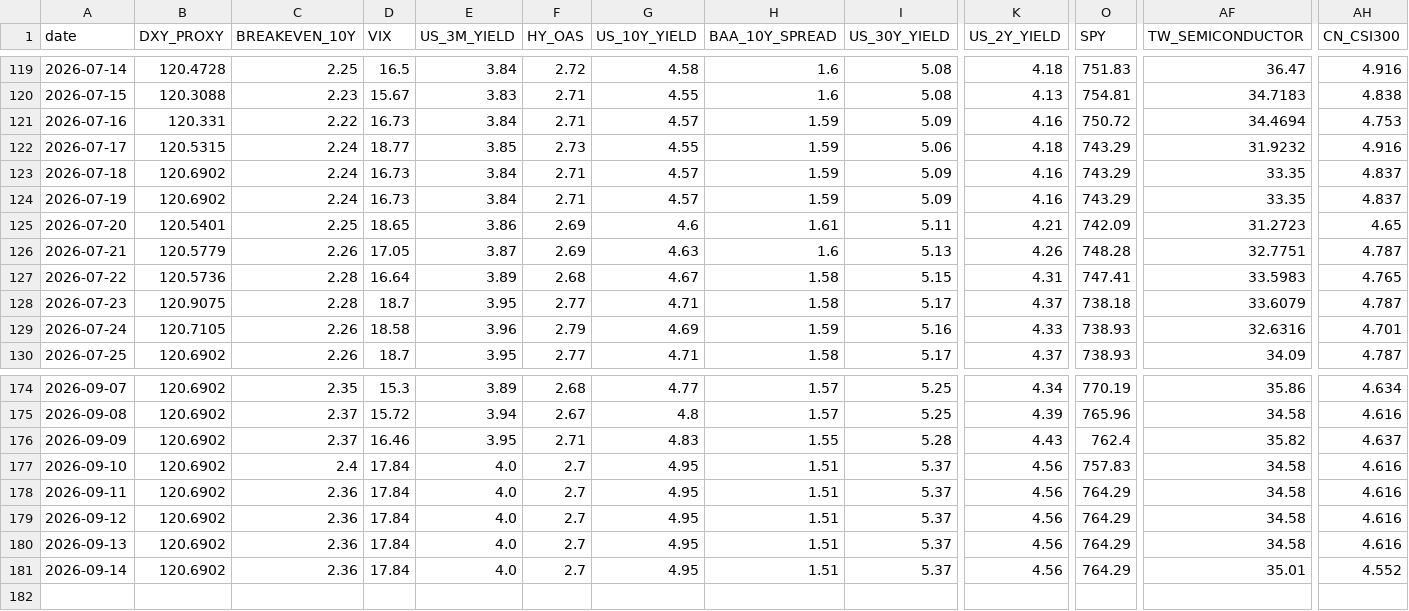
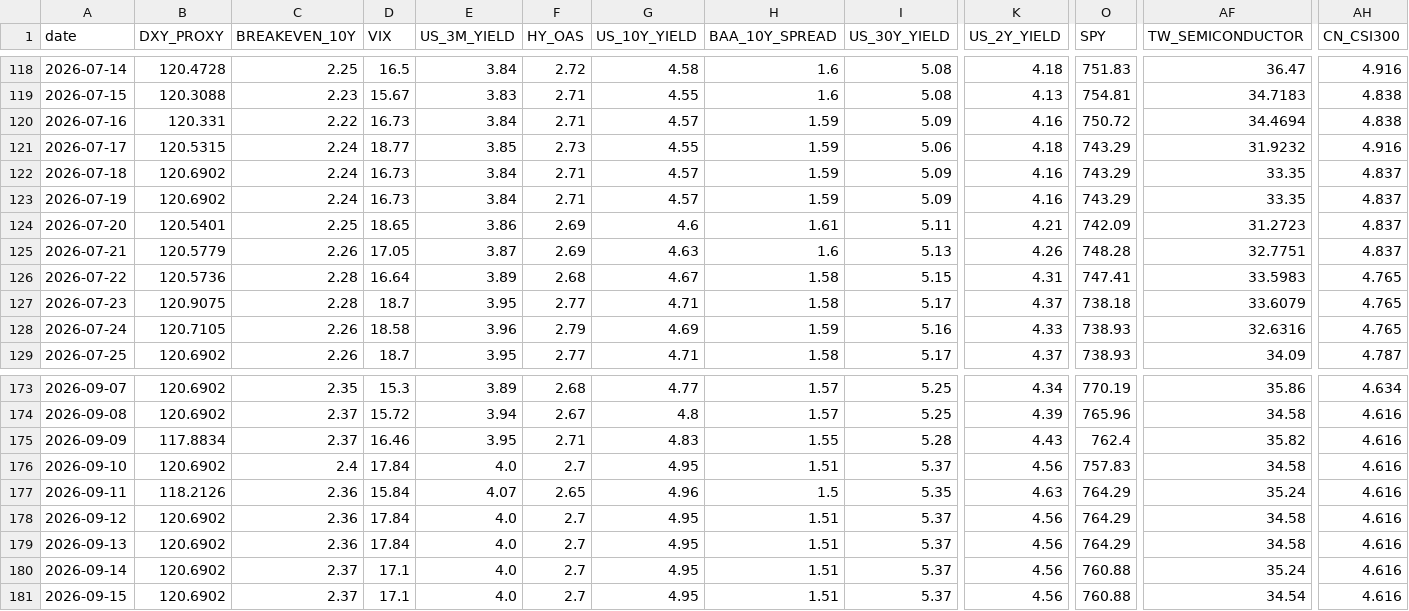
Before and after one commit to stutjeff/pios-capital-flow-engine, a CSV file: data/capital_flow_timeseries_180d.csv, drawn as a sheet; only a part is shown, gaps mark what is left out; addresses are those after the commit; rows hold the shown columns only; the diff covers the shown part only; the diff names each change by its address in the sheet, - before the commit and + after, or states it on an @@ line.

```diff
--- a/data/capital_flow_timeseries_180d.csv
+++ b/data/capital_flow_timeseries_180d.csv
-AH120 (CN_CSI300): 4.753
+AH120 (CN_CSI300): 4.838
-AH124 (CN_CSI300): 4.65
+AH124 (CN_CSI300): 4.837
-AH125 (CN_CSI300): 4.787
+AH125 (CN_CSI300): 4.837
-AH127 (CN_CSI300): 4.787
+AH127 (CN_CSI300): 4.765
-AH128 (CN_CSI300): 4.701
+AH128 (CN_CSI300): 4.765
-B175 (DXY_PROXY): 120.6902
+B175 (DXY_PROXY): 117.8834
-AH175 (CN_CSI300): 4.637
+AH175 (CN_CSI300): 4.616
-B177 (DXY_PROXY): 120.6902
+B177 (DXY_PROXY): 118.2126
-D177 (VIX): 17.84
+D177 (VIX): 15.84
-E177 (US_3M_YIELD): 4.0
+E177 (US_3M_YIELD): 4.07
-F177 (HY_OAS): 2.7
+F177 (HY_OAS): 2.65
-G177 (US_10Y_YIELD): 4.95
+G177 (US_10Y_YIELD): 4.96
-H177 (BAA_10Y_SPREAD): 1.51
+H177 (BAA_10Y_SPREAD): 1.5
-I177 (US_30Y_YIELD): 5.37
+I177 (US_30Y_YIELD): 5.35
-K177 (US_2Y_YIELD): 4.56
+K177 (US_2Y_YIELD): 4.63
-AF177 (TW_SEMICONDUCTOR): 34.58
+AF177 (TW_SEMICONDUCTOR): 35.24
-C180 (BREAKEVEN_10Y): 2.36
+C180 (BREAKEVEN_10Y): 2.37
-D180 (VIX): 17.84
+D180 (VIX): 17.1
-O180 (SPY): 764.29
+O180 (SPY): 760.88
-AF180 (TW_SEMICONDUCTOR): 35.01
+AF180 (TW_SEMICONDUCTOR): 35.24
-AH180 (CN_CSI300): 4.552
+AH180 (CN_CSI300): 4.616
+row 181: 2026-09-15 | 120.6902 | 2.37 | 17.1 | 4.0 | 2.7 | 4.95 | 1.51 | 5.37 | 4.56 | 760.88 | 34.54 | 4.616
```
Also changed, not shown: 1 removed row and 86 edited cells elsewhere in this file, data/factor_analysis.csv, data/market_state_history_180d.csv, 3 other files.
